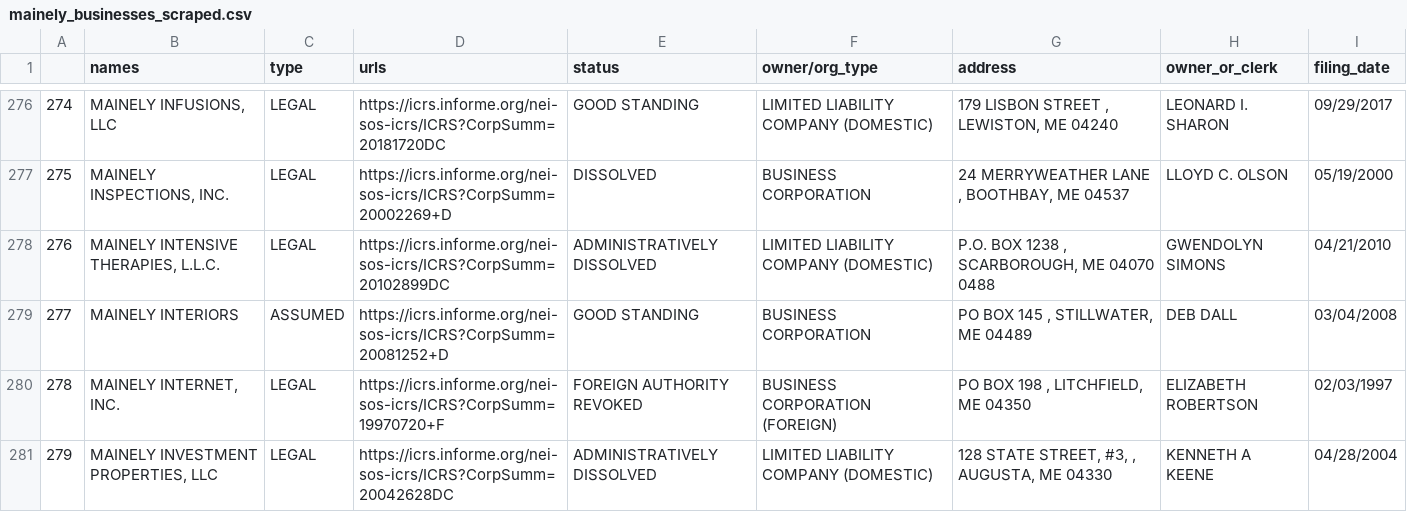
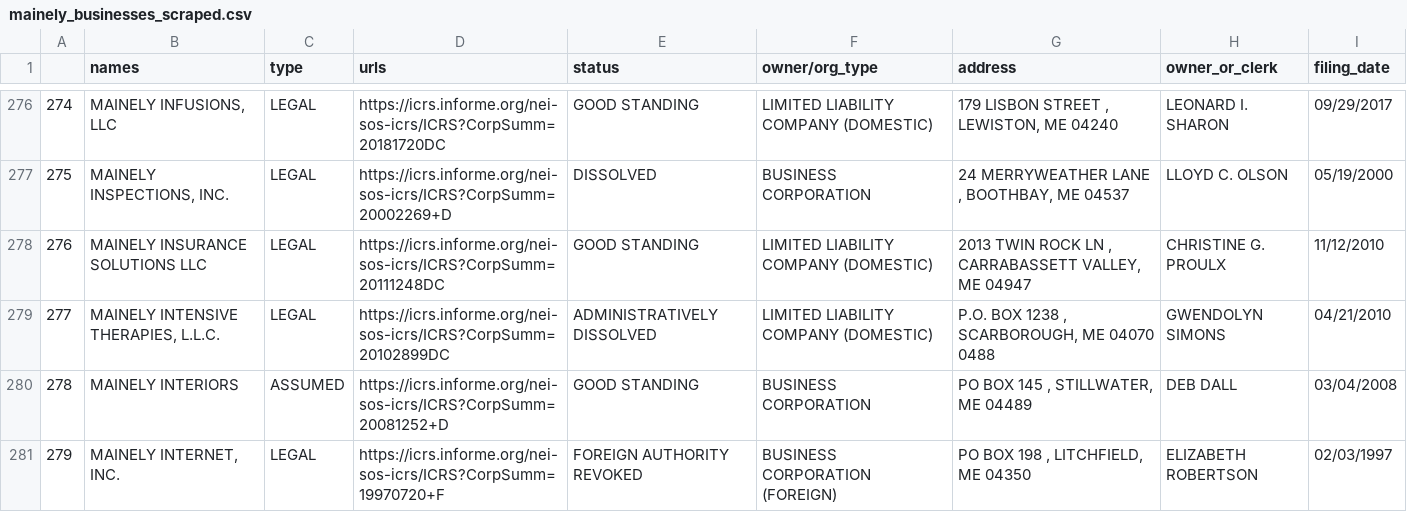
Before and after one commit to darrenfishell/data-projects, a CSV file: mainely-business/mainely_businesses_scraped.csv, drawn as a sheet; only a part is shown, gaps mark what is left out; the shorter side is filled out with more unchanged rows; addresses are those after the commit; the diff names each change by its address in the sheet, - before the commit and + after, or states it on an @@ line.

```diff
--- a/mainely-business/mainely_businesses_scraped.csv
+++ b/mainely-business/mainely_businesses_scraped.csv
+row 278: 276 | MAINELY INSURANCE SOLUTIONS LLC | LEGAL | https://icrs.informe.org/nei-sos-icrs/ICRS?CorpSumm=20111248DC | GOOD STANDING | LIMITED LIABILITY COMPANY (DOMESTIC) | 2013 TWIN ROCK LN , CARRABASSETT VALLEY, ME 04947 | CHRISTINE G. PROULX | 11/12/2010
@@ column A renumbered from row 279 down @@
```
Also changed, not shown: 18 other files.
